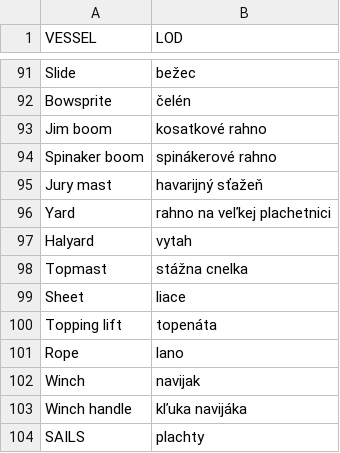
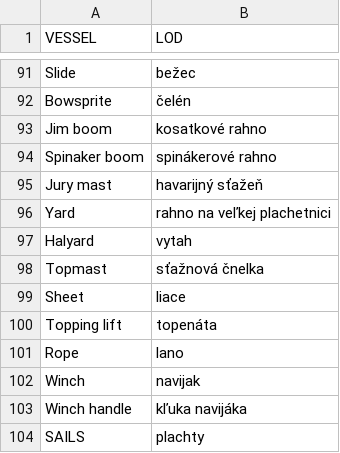
Before and after one commit to MacanPN/projekty, a CSV file: jachtarsky_slovnik2.csv, drawn as a sheet; only a part is shown, gaps mark what is left out.

Commit message:
update to dict

```diff
--- a/jachtarsky_slovnik2.csv
+++ b/jachtarsky_slovnik2.csv
@@ -97,3 +97,3 @@ Yard	rahno na veľkej plachetnici
 Halyard	vytah
-Topmast	stážna cnelka
+Topmast	sťažnová čnelka
 Sheet	liace
```
